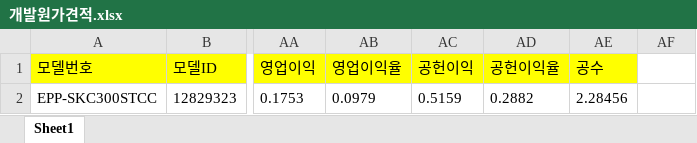
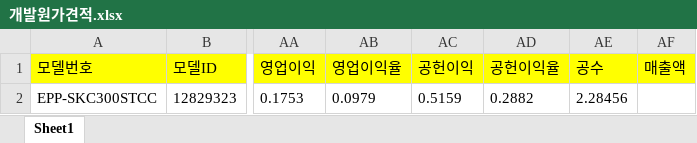
Before and after one commit to Dokgo-rok/ZumNet.Web, an Excel workbook: ZumNet.Web/Content/Forms/IMPORT/개발원가견적.xlsx, sheet Sheet1, drawn as a sheet; only a part is shown, gaps mark what is left out; values as stored, in another font and other column widths than the file's, no borders; the diff names each change by its address in the sheet, - before the commit and + after, or states it on an @@ line.

```diff
--- a/ZumNet.Web/Content/Forms/IMPORT/개발원가견적.xlsx (sheet Sheet1)
+++ b/ZumNet.Web/Content/Forms/IMPORT/개발원가견적.xlsx (sheet Sheet1)
-AF1: (empty)
+AF1: 매출액
-AF1 fill: none
+AF1 fill: #FFFF00
```
Also changed, not shown: 4 other files.
